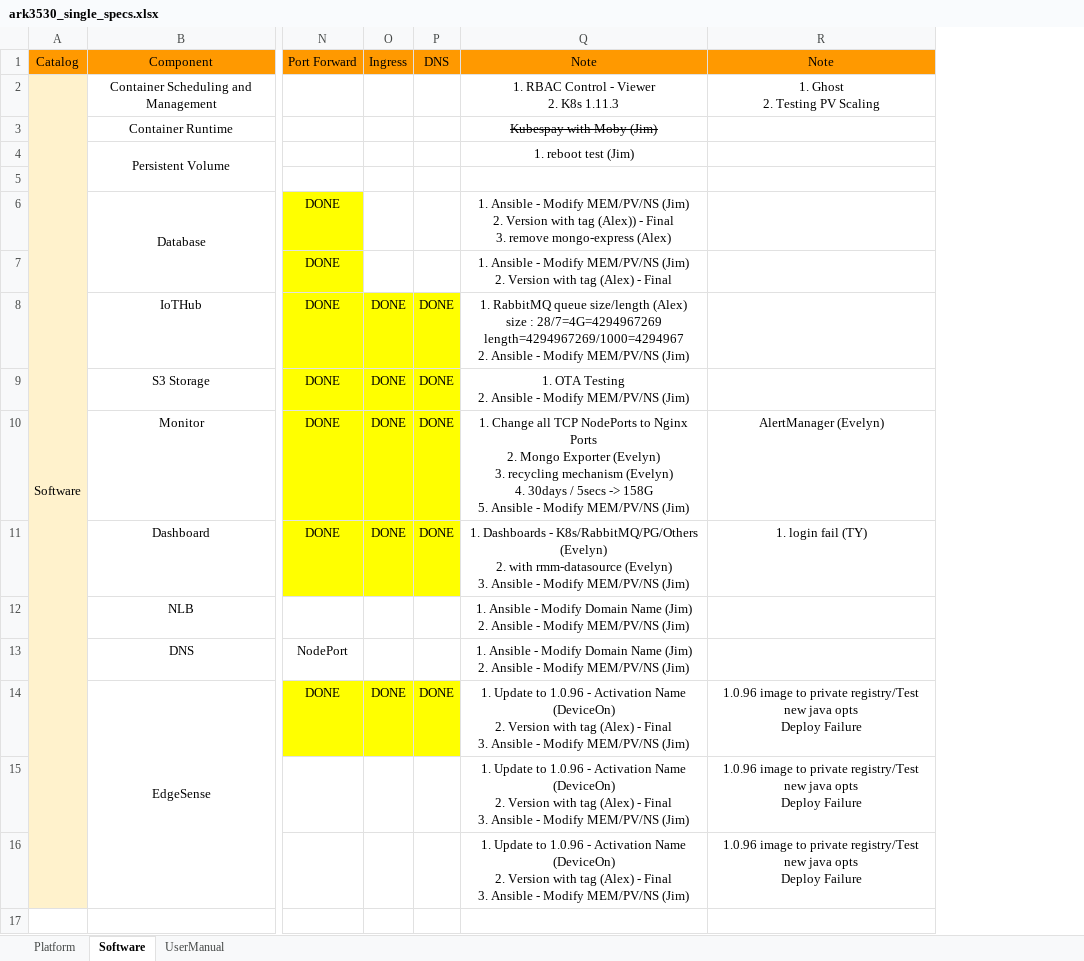
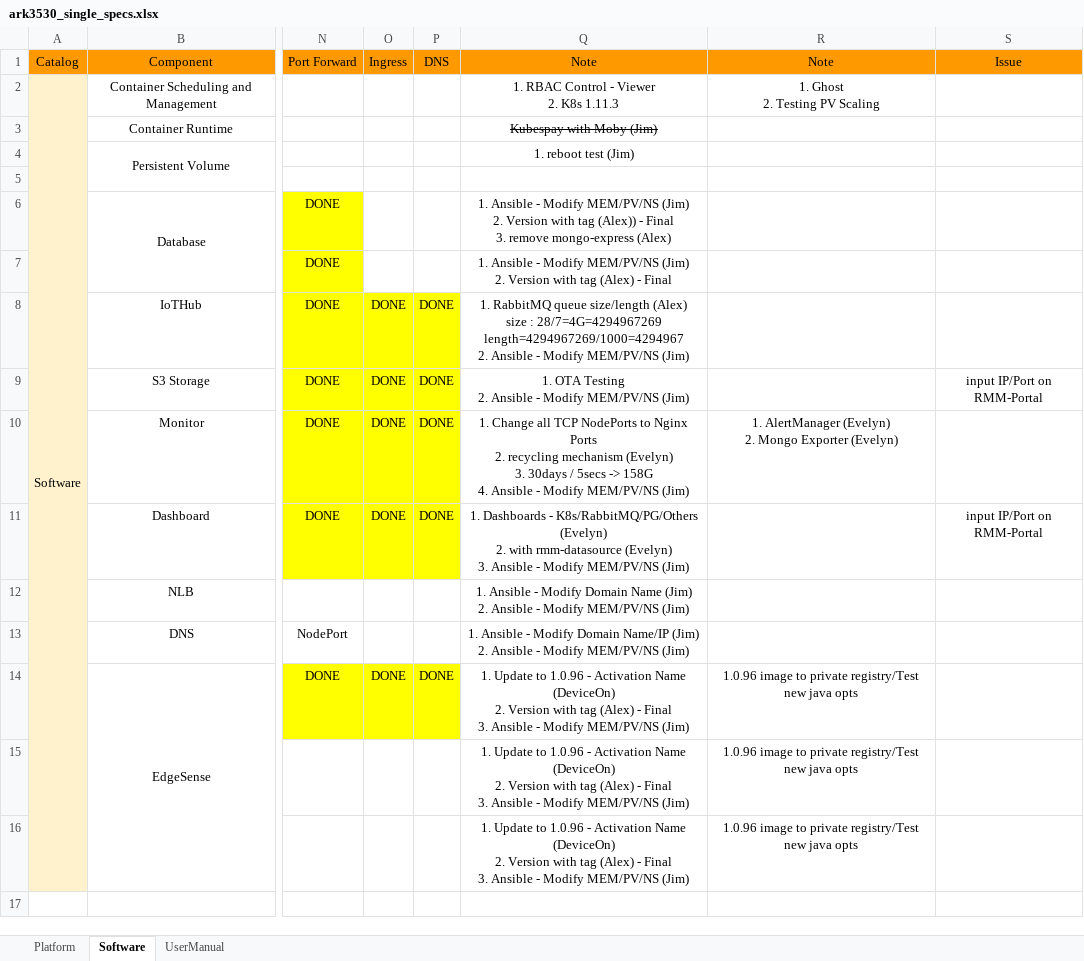
Before and after one commit to TsubasaEX/Tracks, an Excel workbook: spec/ark3530_single_specs.xlsx, sheet Software, drawn as a sheet; only a part is shown, gaps mark what is left out; values as stored, in another font and other column widths than the file's, no borders; ↵ is a line break in a cell; the diff names each change by its address in the sheet, - before the commit and + after, or states it on an @@ line.

```diff
--- a/spec/ark3530_single_specs.xlsx (sheet Software)
+++ b/spec/ark3530_single_specs.xlsx (sheet Software)
+column S (Issue), rows 9-11: input IP/Port on RMM-Portal |  | input IP/Port on RMM-Portal
-Q10 (Note): …Ports ↵ 2. Mongo Exporter (Evelyn) ↵ 3. recycling mechanism (Evelyn) ↵ 4. 30days / 5secs -> 158G ↵ 5. Ansible -…
+Q10 (Note): …Ports ↵ 2. recycling mechanism (Evelyn) ↵ 3. 30days / 5secs -> 158G ↵ 4. Ansible -…
-R10 (Note): AlertManager (Evelyn)
+R10 (Note): 1. AlertManager (Evelyn) ↵ 2. Mongo Exporter (Evelyn)
-R11 (Note): 1. login fail (TY)
+R11 (Note): (empty)
-Q13 (Note): …Modify Domain Name (Jim) ↵ 2.…
+Q13 (Note): …Modify Domain Name/IP (Jim) ↵ 2.…
-R14:R16 (Note): …java opts ↵ Deploy Failure
+R14:R16 (Note): …java opts
```
Also changed, not shown: 1 other file.
